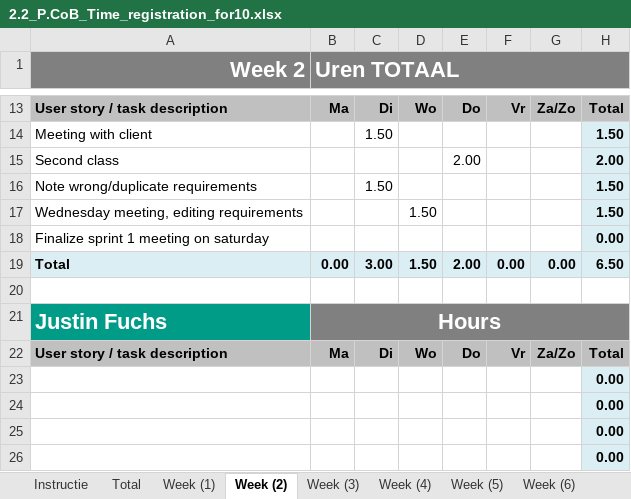
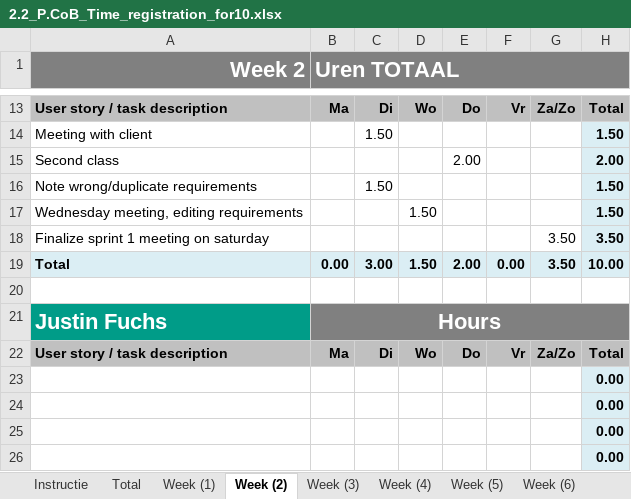
Before and after one commit to ViktorGox/ProjectClientOnBoardGitProject, an Excel workbook: 2.2_P.CoB_Time_registration_for10.xlsx, sheet Week (2), drawn as a sheet; only a part is shown, gaps mark what is left out; values as stored, in another font and other column widths than the file's, no borders; the diff names each change by its address in the sheet, - before the commit and + after, or states it on an @@ line.

```diff
--- a/2.2_P.CoB_Time_registration_for10.xlsx (sheet Week (2))
+++ b/2.2_P.CoB_Time_registration_for10.xlsx (sheet Week (2))
-G18: (empty)
+G18: 3.50
-H18: 0.00
+H18: 3.50
-G19: 0.00
+G19: 3.50
-H19: 6.50
+H19: 10.00
```
Also changed, not shown: charts or pictures, 1 other file.
